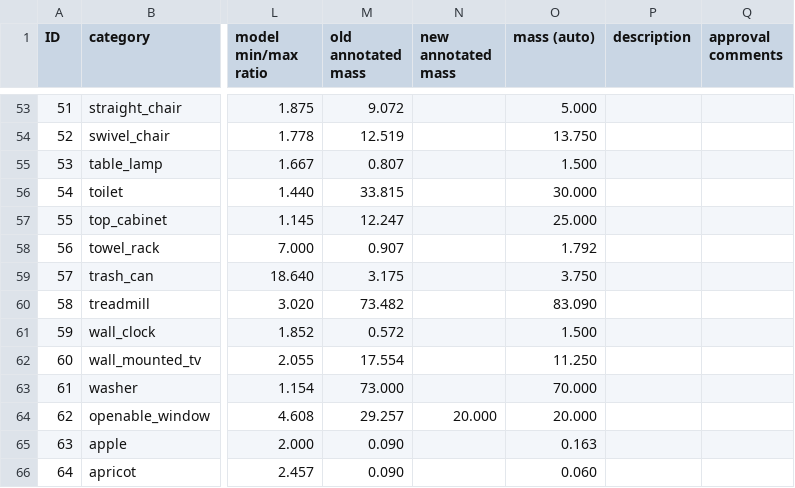
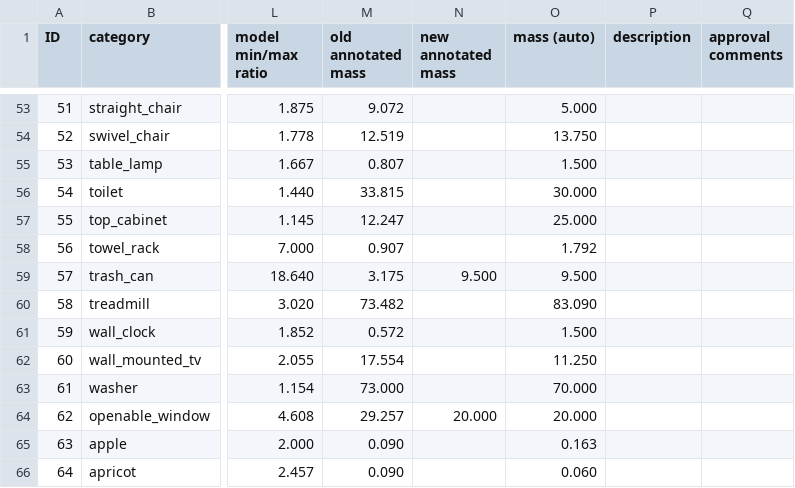
Before and after one commit to xsy786912649/BEHAVIOR-1K, a CSV file: asset_pipeline/metadata/category_mapping.csv, drawn as a sheet; only a part is shown, gaps mark what is left out; the diff names each change by its address in the sheet, - before the commit and + after, or states it on an @@ line.

```diff
--- a/asset_pipeline/metadata/category_mapping.csv
+++ b/asset_pipeline/metadata/category_mapping.csv
-N59 (new annotated mass): (empty)
+N59 (new annotated mass): 9.500
-O59 (mass (auto)): 3.750
+O59 (mass (auto)): 9.500
```
